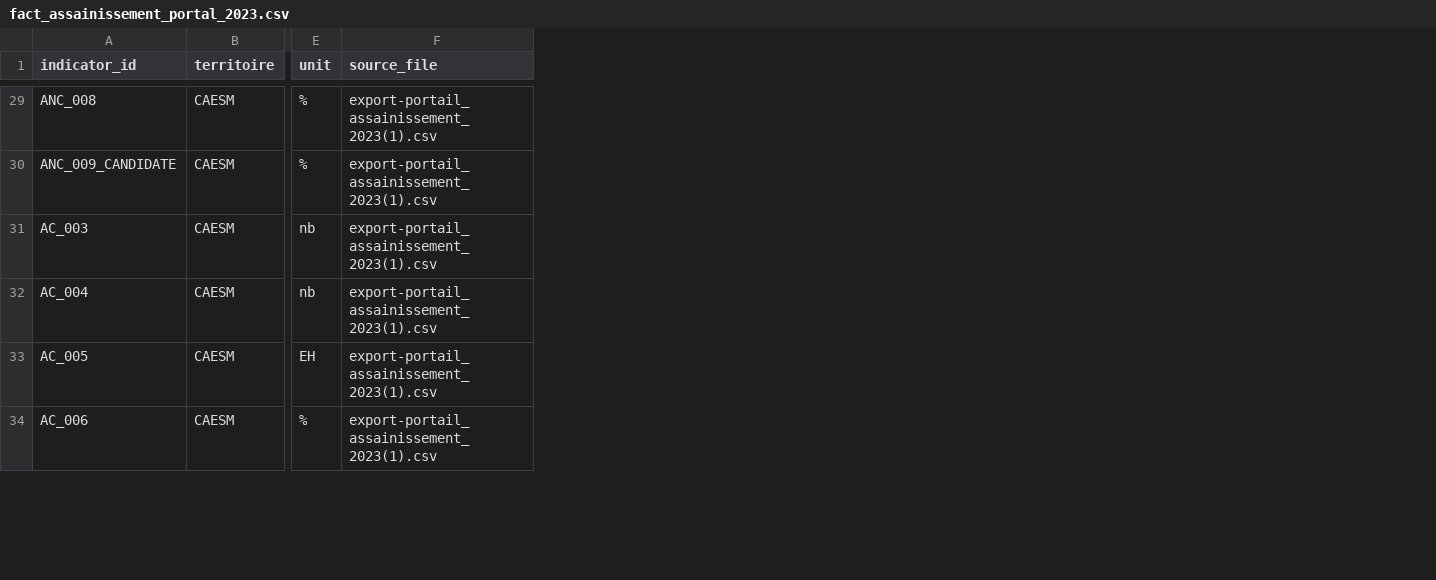
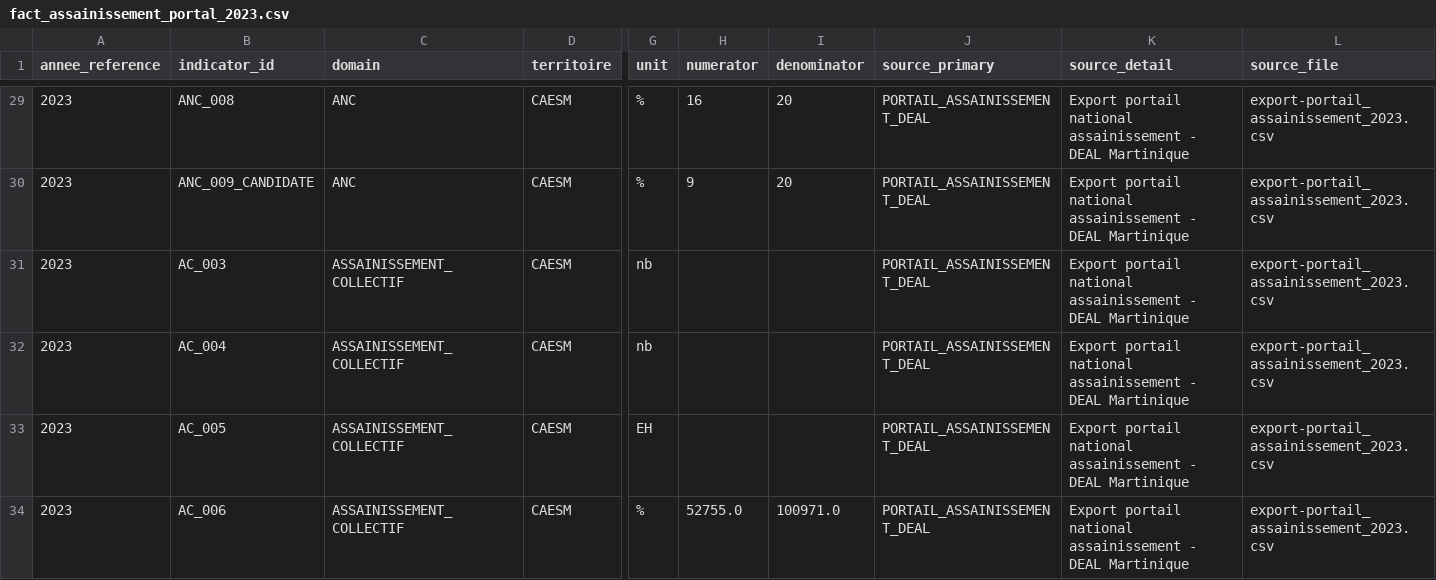
Before and after one commit to jonathan972/pipline_chiffre_cle, a CSV file: modules/assainissement_portal/outputs/2023/fact_assainissement_portal_2023.csv, drawn as a sheet; only a part is shown, gaps mark what is left out; addresses are those after the commit; the diff covers the shown part only; the diff names each change by its address in the sheet, - before the commit and + after, or states it on an @@ line.

```diff
--- a/modules/assainissement_portal/outputs/2023/fact_assainissement_portal_2023.csv
+++ b/modules/assainissement_portal/outputs/2023/fact_assainissement_portal_2023.csv
+column A (annee_reference), rows 29-34: all 2023
+column C (domain), rows 29-34: ANC | ANC | ASSAINISSEMENT_COLLECTIF | ASSAINISSEMENT_COLLECTIF | ASSAINISSEMENT_COLLECTIF | ASSAINISSEMENT_COLLECTIF
+column H (numerator), rows 29-34: 16 | 9 |  |  |  | 52755.0
+column I (denominator), rows 29-34: 20 | 20 |  |  |  | 100971.0
+column J (source_primary), rows 29-34: all PORTAIL_ASSAINISSEMENT_DEAL
+column K (source_detail), rows 29-34: all Export portail national assainissement - DEAL Martinique
-L29:L34 (source_file): export-portail_assainissement_2023(1).csv
+L29:L34 (source_file): export-portail_assainissement_2023.csv
```
Also changed, not shown: 43 edited cells elsewhere in this file, modules/assainissement_portal/outputs/2024/fact_assainissement_portal_2024.csv, 17 other files.
